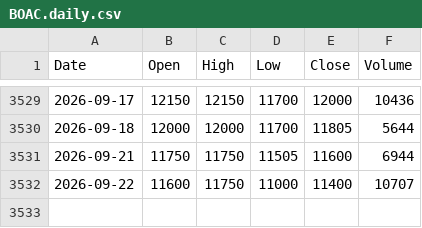
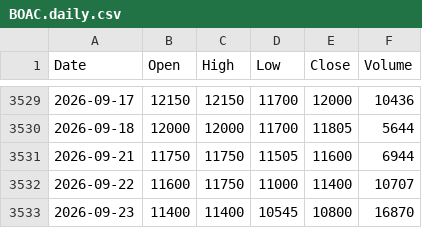
Before and after one commit to ahouignan/datab, a CSV file: data/BOAC/BOAC.daily.csv, drawn as a sheet; only a part is shown, gaps mark what is left out; the diff names each change by its address in the sheet, - before the commit and + after, or states it on an @@ line.

Commit message:
chore(data): update BRVM data 2026-09-23

```diff
--- a/data/BOAC/BOAC.daily.csv
+++ b/data/BOAC/BOAC.daily.csv
+row 3533: 2026-09-23 | 11400 | 11400 | 10545 | 10800 | 16870
```
Also changed, not shown: data/CBIBF/CBIBF.daily.csv, data/ECOC/ECOC.daily.csv, 43 other files.
